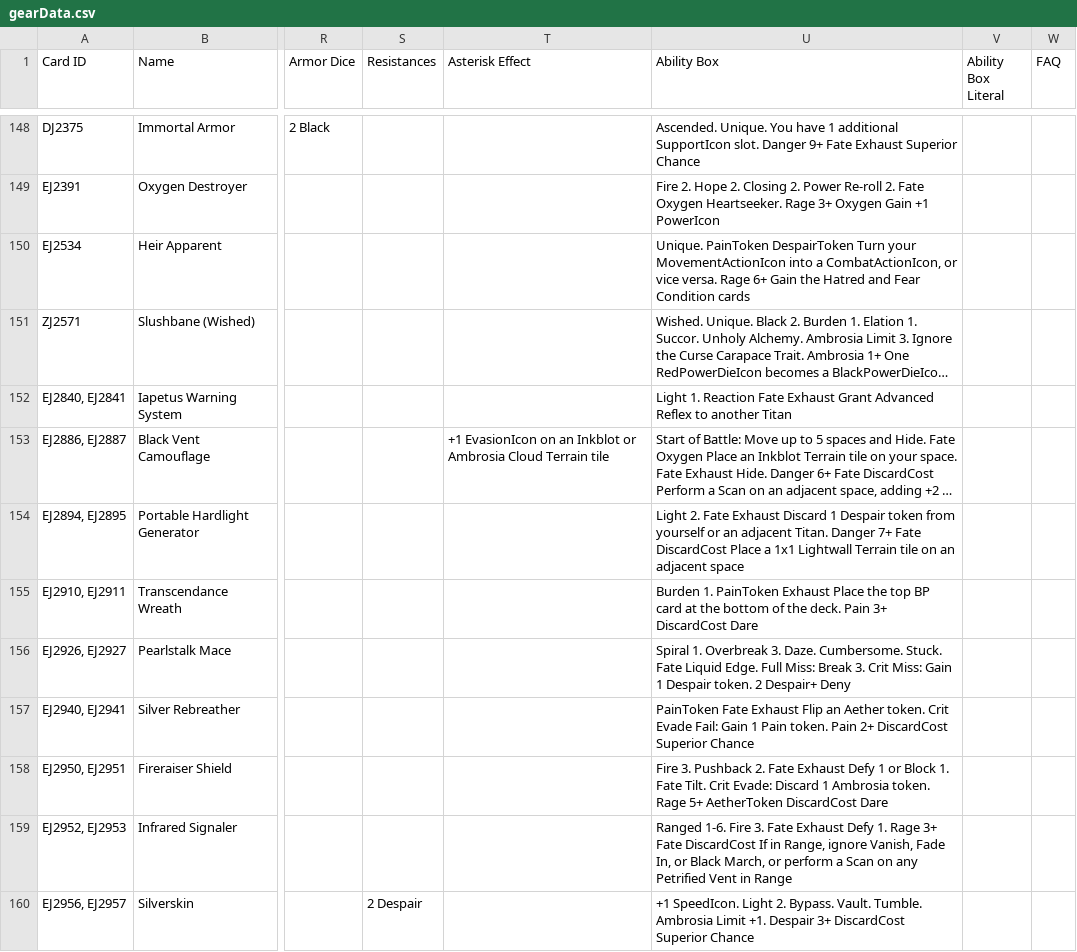
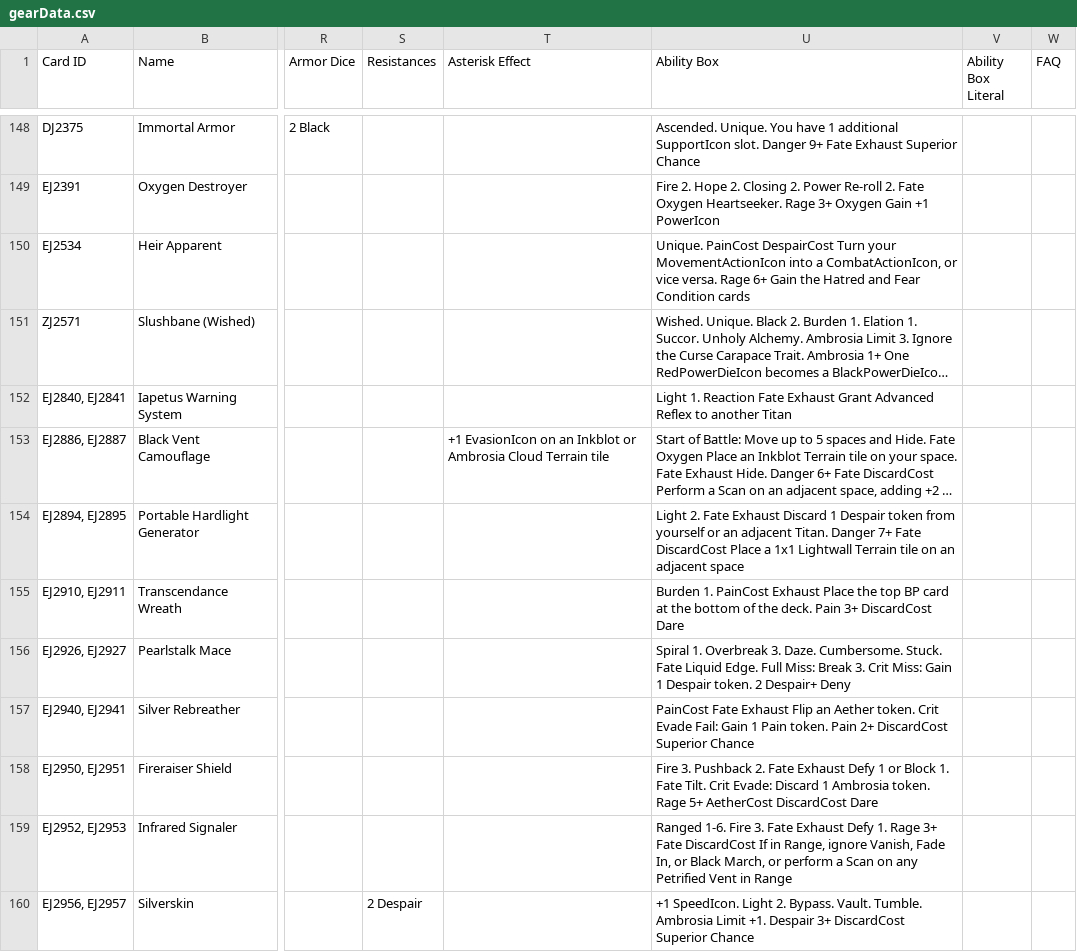
Before and after one commit to AedanThornton/atcc-api, a CSV file: data/CSV/gearData.csv, drawn as a sheet; only a part is shown, gaps mark what is left out; long unchanged cells end in …; the diff covers the shown part only; the diff names each change by its address in the sheet, - before the commit and + after, or states it on an @@ line.

```diff
--- a/data/CSV/gearData.csv
+++ b/data/CSV/gearData.csv
-U150 (Ability Box): Unique. PainToken DespairToken Turn your…
+U150 (Ability Box): Unique. PainCost DespairCost Turn your…
-U155 (Ability Box): Burden 1. PainToken Exhaust Place…
+U155 (Ability Box): Burden 1. PainCost Exhaust Place…
-U157 (Ability Box): PainToken Fate Exhaust…
+U157 (Ability Box): PainCost Fate Exhaust…
-U158 (Ability Box): …Rage 5+ AetherToken DiscardCost Dare
+U158 (Ability Box): …Rage 5+ AetherCost DiscardCost Dare
```
Also changed, not shown: 6 edited cells elsewhere in this file, 3 other files.
